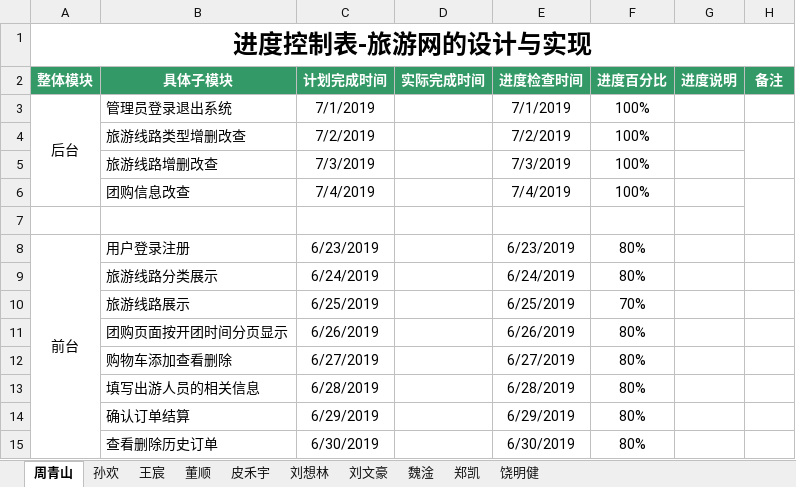
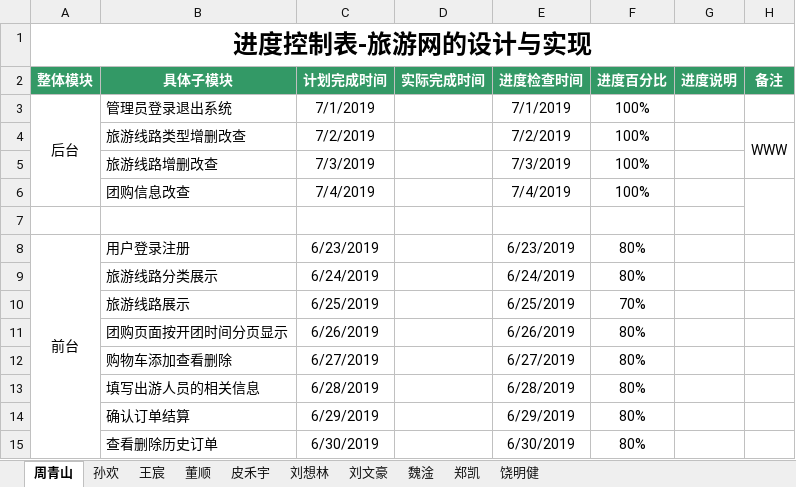
Before and after one commit to hgkj-rj-02/hgkj_02, an Excel workbook: 周青山/编码进度表—周青山 .xlsx, sheet 周青山, drawn as a sheet; values as stored, in another font and other column widths than the file's, no borders; the diff names each change by its address in the sheet, - before the commit and + after, or states it on an @@ line.

Commit message:
phy

```diff
--- a/周青山/编码进度表—周青山 .xlsx (sheet 周青山)
+++ b/周青山/编码进度表—周青山 .xlsx (sheet 周青山)
-H4 (备注): (empty)
+H4 (备注): WWW
```
